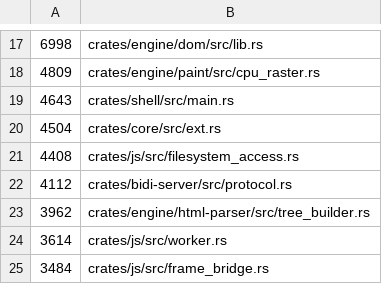
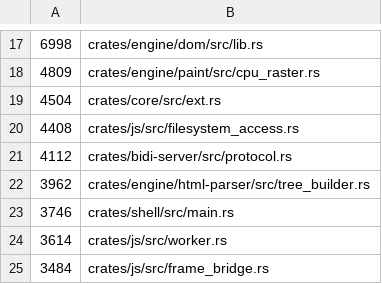
Before and after one commit to LearnJava/lumen-browser, a TSV file: scripts/file-size-baseline.tsv, drawn as a sheet; only a part is shown, gaps mark what is left out; removed rows and columns are numbered as before the commit, all else as after; the diff names each change by its address in the sheet, - before the commit and + after, or states it on an @@ line.

Commit message:
P1/SPLIT-SH6 срез 8: клавиатура и ввод текста
Продолжение батча SPLIT-SH6 (`ROADMAP.md:766`) срезами по коммиту.
Из ядра `impl Lumen` в `crates/shell/src/main.rs` вынесены 897 строк
двух тем клавиатурного пути:

* `lumen/keyboard.rs` — `handle_key` целиком (672 строки одной функцией):
  единственная точка входа winit `KeyboardInput`, разбирающая хром спереди
  назад — оверлеи и панели, затем адресная строка, затем страница.
* `lumen/text_input.rs` — то, во что превращается нажатие, которое никто
  выше не забрал: `inject_special_key`, `typeable_field`,
  `edit_focused_field`, `inject_char`, `inject_backspace`,
  `dispatch_injected_key` плюс `handle_ime` — та же работа, но от событий
  композиции платформы, а не от нажатия.

Резал по вопросу, на который отвечает код, а не по имени первой функции
региона: `handle_ime` лежал в 400 строках ниже группы инжекта, между
жестами правой кнопки и адресной строкой, и по теме принадлежит ей.

Вырезка побайтовая (`split(b"\n")`, срез по 1-индексным номерам): main.rs
— смесь UTF-8 и двойной кодировки, декодирование портит комментарии, до
которых мы не дотрагиваемся. Сверка среза `git show HEAD:main.rs` с телами
новых файлов — 0 расхождений, кроме шести намеренных `fn` → `pub(crate) fn`
у методов, которые зовут снаружи нового модуля (`handle_key`, `handle_ime`
и `inject_special_key`/`inject_char` из `app/`, `typeable_field`/
`inject_backspace` из `keyboard.rs`). Диф main.rs — чистое удаление,
0 добавленных строк.

main.rs 4 643 → 3 746. Тестов крейта 1624 (1611 passed + 13 ignored),
без изменений. `scripts/file-size-baseline.tsv` прогнан `--update`;
`SYMBOLS.md` не изменился — наружу не вышло ни одного `pub` item'а.

```diff
--- a/scripts/file-size-baseline.tsv
+++ b/scripts/file-size-baseline.tsv
-row 19: 4643 | crates/shell/src/main.rs
+row 23: 3746 | crates/shell/src/main.rs
```
Also changed, not shown: 4 other files.
